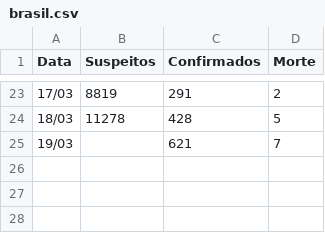
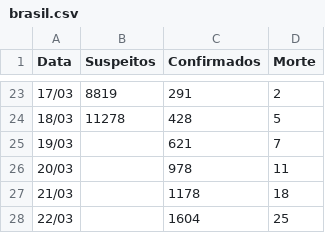
Before and after one commit to tiagopessoalima/covid-19, a CSV file: dados/brasil.csv, drawn as a sheet; only a part is shown, gaps mark what is left out.

Commit message:
Update brasil.csv

```diff
--- a/dados/brasil.csv
+++ b/dados/brasil.csv
@@ -25 +25,4 @@ Data,Suspeitos,Confirmados,Morte
 19/03,,621,7
+20/03,,978,11
+21/03,,1178,18
+22/03,,1604,25
```
